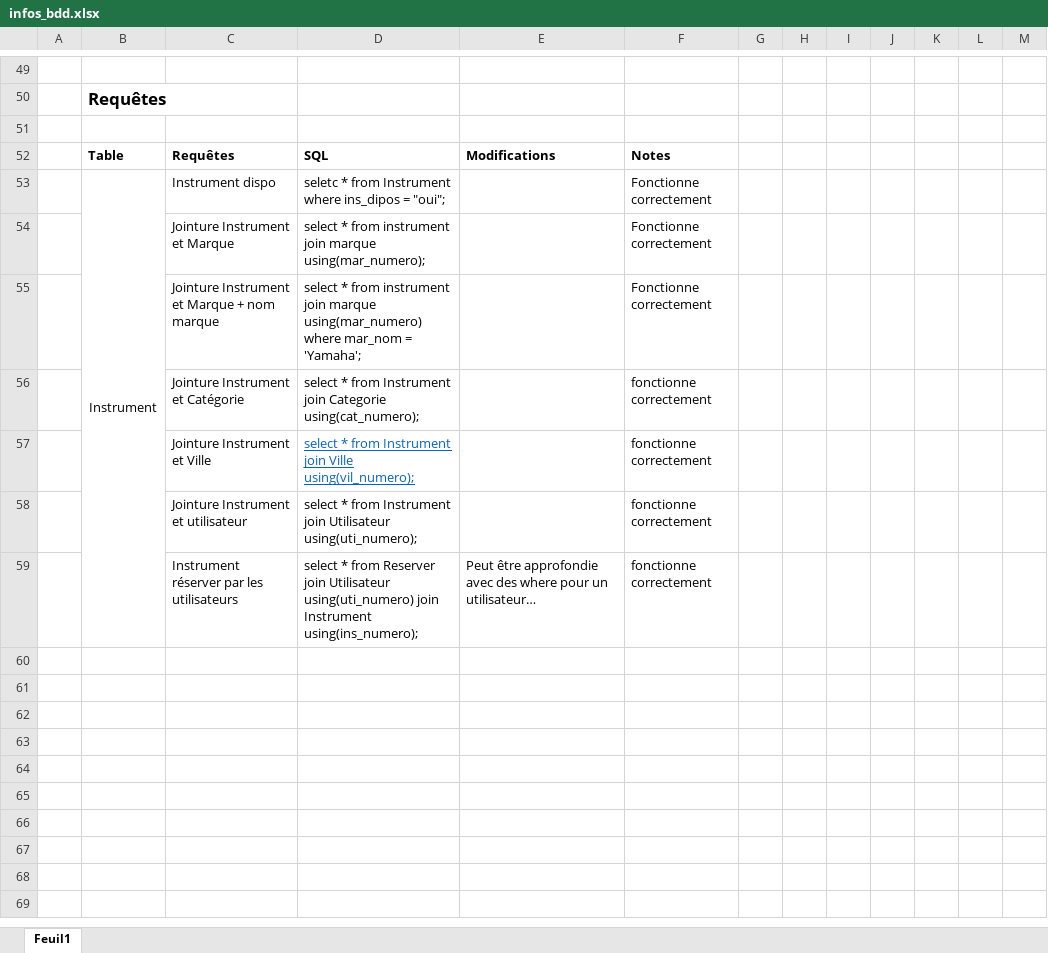
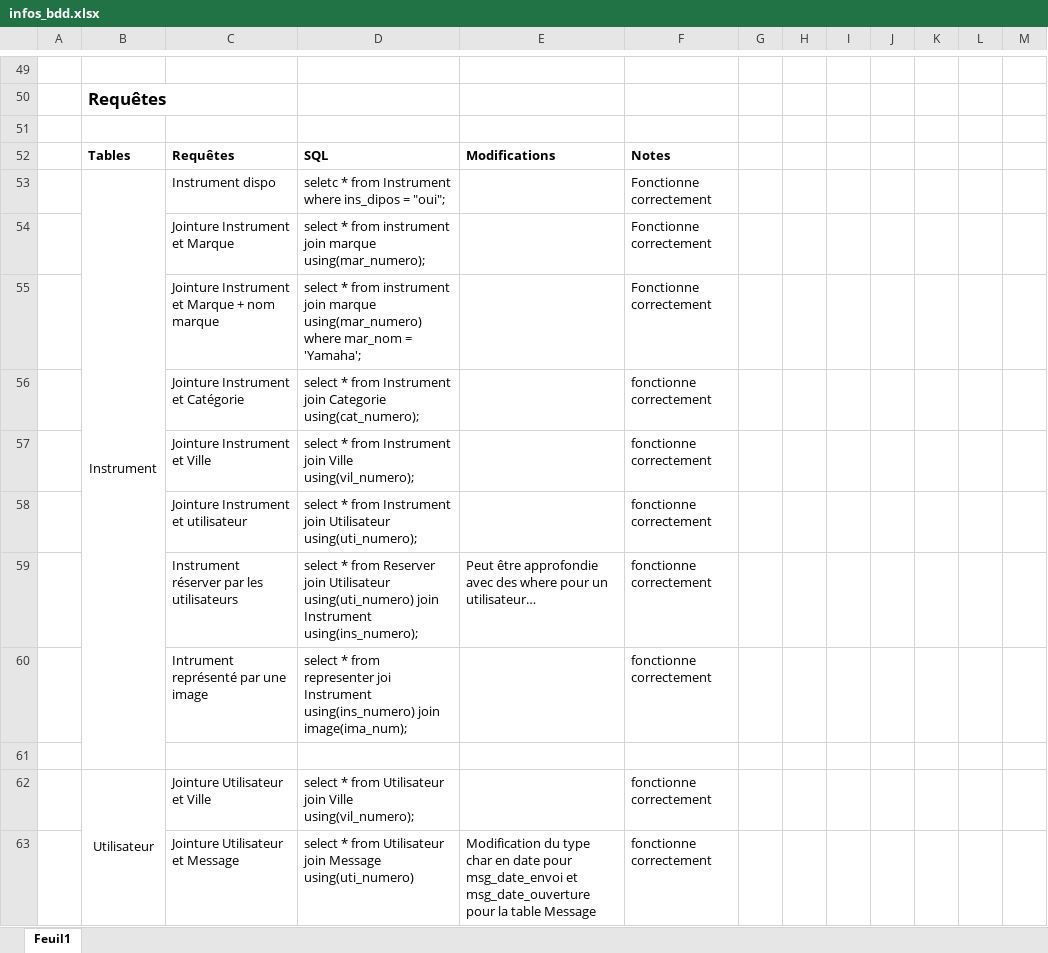
Before and after one commit to kilianpichard/ShareInstru, an Excel workbook: bdd/infos_bdd.xlsx, sheet Feuil1, drawn as a sheet; only a part is shown, gaps mark what is left out; values as stored, in another font and other column widths than the file's, no borders; the diff names each change by its address in the sheet, - before the commit and + after, or states it on an @@ line.

Commit message:
modif type char en date pour table Message et ajout de requêtes de tests

```diff
--- a/bdd/infos_bdd.xlsx (sheet Feuil1)
+++ b/bdd/infos_bdd.xlsx (sheet Feuil1)
-B52: Table
+B52: Tables
@@ D57 underline: on → off, text colour: #0563C1 → black @@
+row 60:  |  | Intrument représenté par une image | select * from representer joi Instrument using(ins_numero) join image(ima_num); |  | fonctionne correctement
+row 61: (empty)
+row 62:  | Utilisateur | Jointure Utilisateur et Ville | select * from Utilisateur join Ville using(vil_numero); |  | fonctionne correctement
+row 63:  |  | Jointure Utilisateur et Message | select * from Utilisateur join Message using(uti_numero) | Modification du type char en date pour msg_date_envoi et msg_date_ouverture pour la table Message | fonctionne correctement
```
Also changed, not shown: 1 other file.
